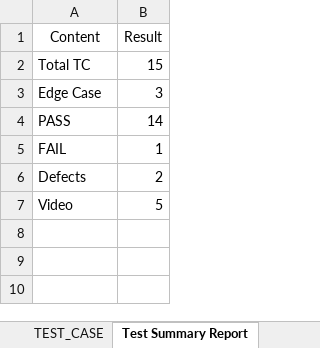
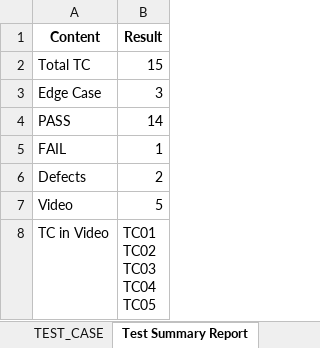
Before and after one commit to PhuLe2712/hw01-qa-qc, an Excel workbook: Excel/Test Cases _Checklist _Test Summary Report.xlsx, sheet Test Summary Report, drawn as a sheet; values as stored, in another font and other column widths than the file's, no borders; ↵ is a line break in a cell; the diff names each change by its address in the sheet, - before the commit and + after, or states it on an @@ line.

```diff
--- a/Excel/Test Cases _Checklist _Test Summary Report.xlsx (sheet Test Summary Report)
+++ b/Excel/Test Cases _Checklist _Test Summary Report.xlsx (sheet Test Summary Report)
-A1:B1 bold: off
+A1:B1 bold: on
+row 8: TC in Video | TC01 ↵ TC02 ↵ TC03 ↵ TC04 ↵ TC05
```
